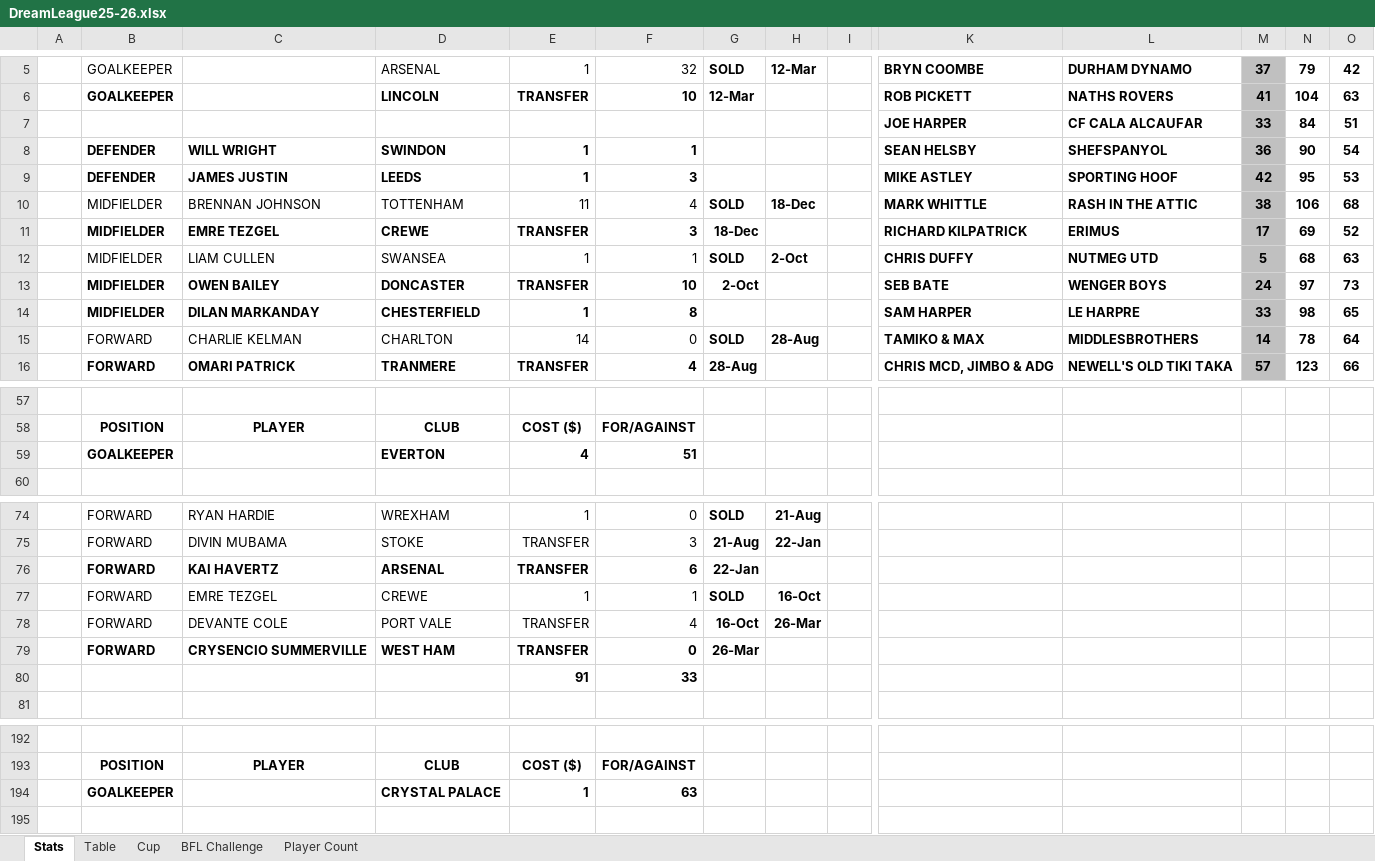
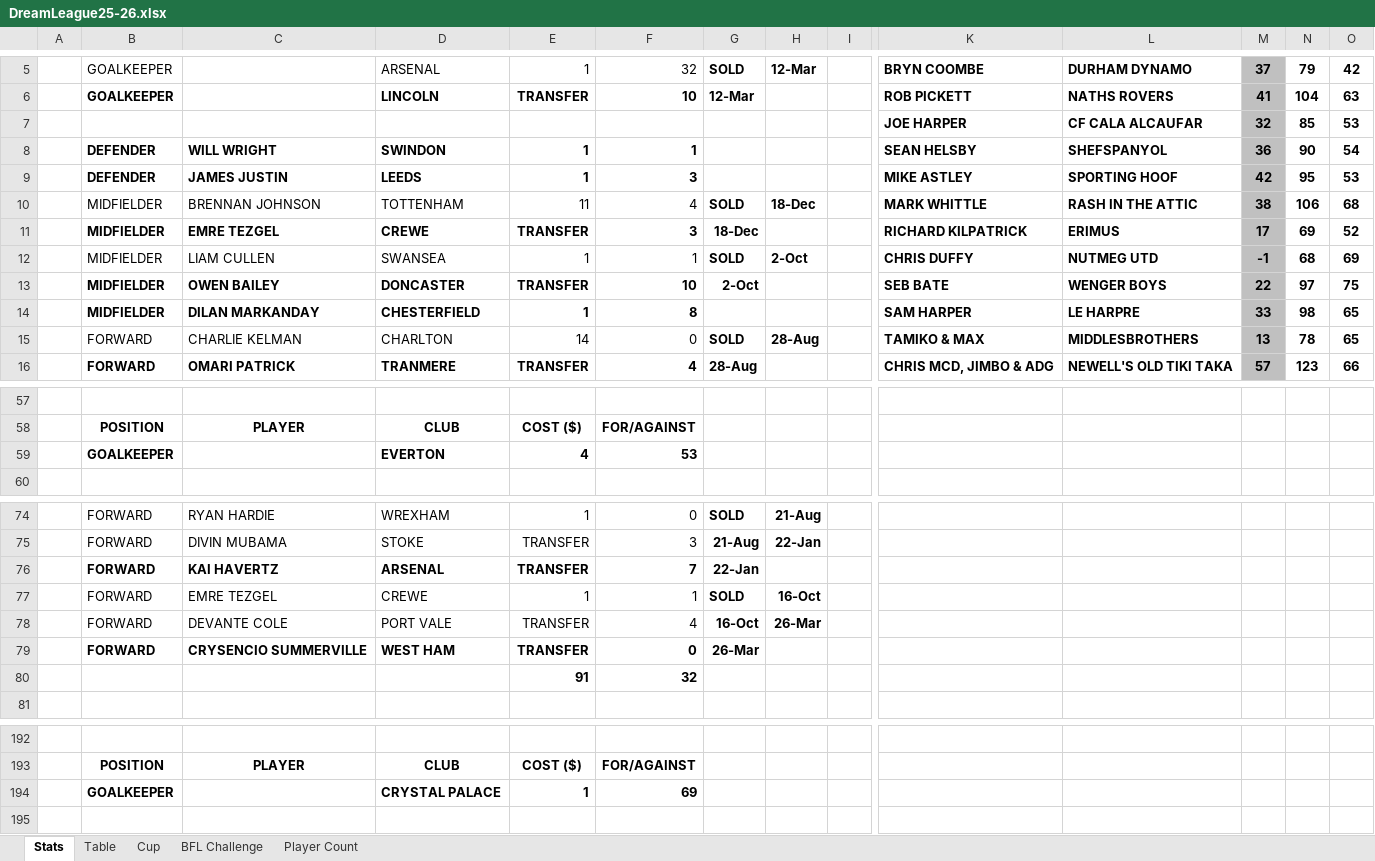
Before and after one commit to sgbstats/dreamleague, an Excel workbook: data/DreamLeague25-26.xlsx, sheet Stats, drawn as a sheet; only a part is shown, gaps mark what is left out; values as stored, in another font and other column widths than the file's, no borders; removed rows and columns are numbered as before the commit, all else as after; rows hold the shown columns only; the diff covers the shown part only; the diff names each change by its address in the sheet, - before the commit and + after, or states it on an @@ line.

```diff
--- a/data/DreamLeague25-26.xlsx (sheet Stats)
+++ b/data/DreamLeague25-26.xlsx (sheet Stats)
-row 7:  |  |  |  |  |  |  |  |  | JOE HARPER | CF CALA ALCAUFAR | 33 | 84 | 51
+row 7:  |  |  |  |  |  |  |  |  | JOE HARPER | CF CALA ALCAUFAR | 32 | 85 | 53
-M12: 5
+M12: -1
-O12: 63
+O12: 69
-M13: 24
+M13: 22
-O13: 73
+O13: 75
-M15: 14
+M15: 13
-O15: 64
+O15: 65
-F59: 51
+F59: 53
-F76: 6
+F76: 7
-F80: 33
+F80: 32
-F194: 63
+F194: 69
```
Also changed, not shown: 12 added rows, 12 removed rows and 8 edited cells elsewhere in this sheet, sheet Player Count, sheet Table, 1 other file.
